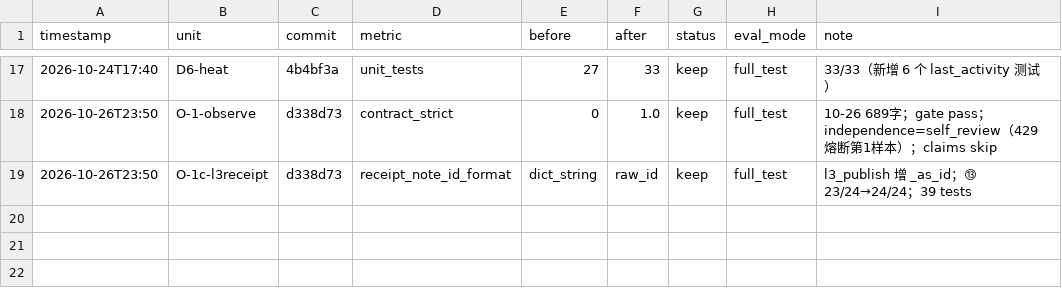
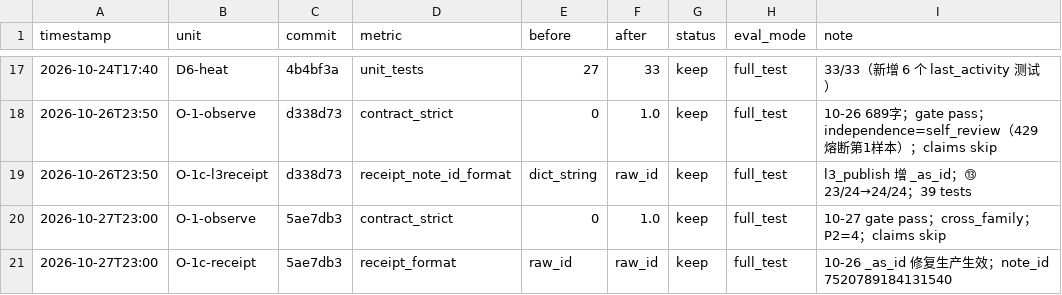
Before and after one commit to Saber-doudou/history-today-writer, a TSV file: eval/results_system.tsv, drawn as a sheet; only a part is shown, gaps mark what is left out.

Commit message:
opt(O-1): observe 10-27 cross-family run; confirm receipt fix in production

```diff
--- a/eval/results_system.tsv
+++ b/eval/results_system.tsv
@@ -19 +19,3 @@ timestamp	unit	commit	metric	before	after	status	eval_mode	note
 2026-10-26T23:50	O-1c-l3receipt	d338d73	receipt_note_id_format	dict_string	raw_id	keep	full_test	l3_publish 增 _as_id；⑬ 23/24→24/24；39 tests
+2026-10-27T23:00	O-1-observe	5ae7db3	contract_strict	0	1.0	keep	full_test	10-27 gate pass；cross_family；P2=4；claims skip
+2026-10-27T23:00	O-1c-receipt	5ae7db3	receipt_format	raw_id	raw_id	keep	full_test	10-26 _as_id 修复生产生效；note_id 7520789184131540
```
